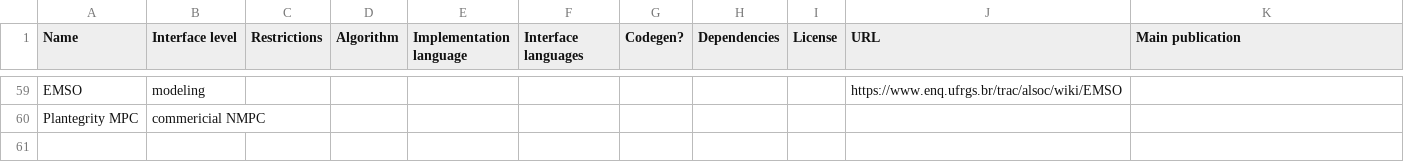
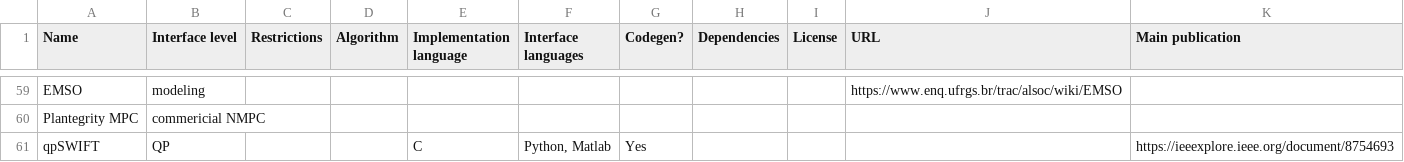
Before and after one commit to meco-group/dynamic_optimization_inventory, a CSV file: list.csv, drawn as a sheet; only a part is shown, gaps mark what is left out.

Commit message:
Update list.csv

```diff
--- a/list.csv
+++ b/list.csv
@@ -61 +61,2 @@ EMSO,modeling,,,,,,,,https://www.enq.ufrgs.br/trac/alsoc/wiki/EMSO,
 Plantegrity MPC,commericial NMPC,,,,,,,,,
+qpSWIFT,QP,,,C,"Python, Matlab",Yes,,,,https://ieeexplore.ieee.org/document/8754693
```
